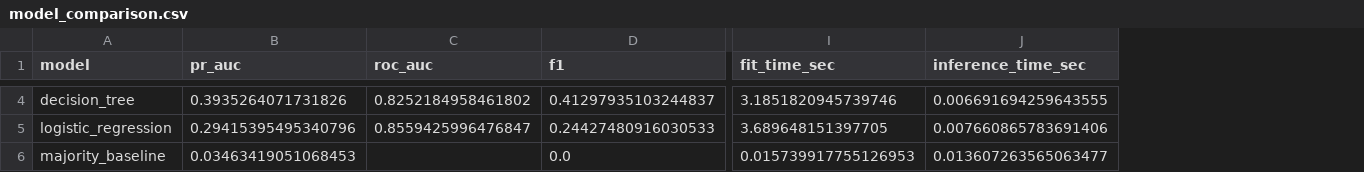
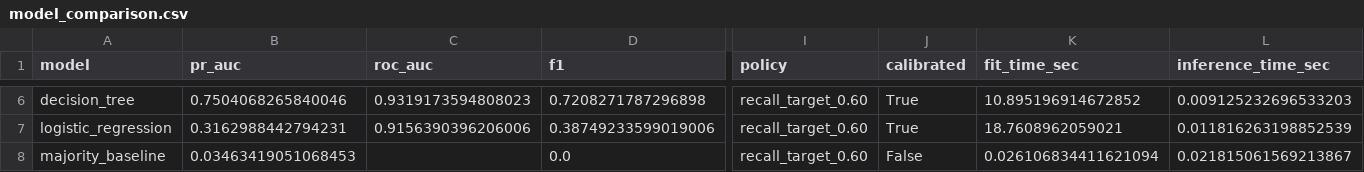
Before and after one commit to hib4/race-strategist, a CSV file: reports/model_comparison.csv, drawn as a sheet; only a part is shown, gaps mark what is left out; addresses are those after the commit; the diff covers the shown part only; the diff names each change by its address in the sheet, - before the commit and + after, or states it on an @@ line.

```diff
--- a/reports/model_comparison.csv
+++ b/reports/model_comparison.csv
+column I (policy), rows 6-8: all recall_target_0.60
+column J (calibrated), rows 6-8: True | True | False
-B6 (pr_auc): 0.3935264071731826
+B6 (pr_auc): 0.7504068265840046
-C6 (roc_auc): 0.8252184958461802
+C6 (roc_auc): 0.9319173594808023
-D6 (f1): 0.41297935103244837
+D6 (f1): 0.7208271787296898
-K6 (fit_time_sec): 3.1851820945739746
+K6 (fit_time_sec): 10.895196914672852
-L6 (inference_time_sec): 0.006691694259643555
+L6 (inference_time_sec): 0.009125232696533203
-B7 (pr_auc): 0.29415395495340796
+B7 (pr_auc): 0.3162988442794231
-C7 (roc_auc): 0.8559425996476847
+C7 (roc_auc): 0.9156390396206006
-D7 (f1): 0.24427480916030533
+D7 (f1): 0.38749233599019006
-K7 (fit_time_sec): 3.689648151397705
+K7 (fit_time_sec): 18.7608962059021
-L7 (inference_time_sec): 0.007660865783691406
+L7 (inference_time_sec): 0.011816263198852539
-K8 (fit_time_sec): 0.015739917755126953
+K8 (fit_time_sec): 0.026106834411621094
-L8 (inference_time_sec): 0.013607263565063477
+L8 (inference_time_sec): 0.021815061569213867
```
Also changed, not shown: 2 added rows and 29 edited cells elsewhere in this file, data/processed/y_test.csv, data/processed/y_train.csv, 29 other files.
